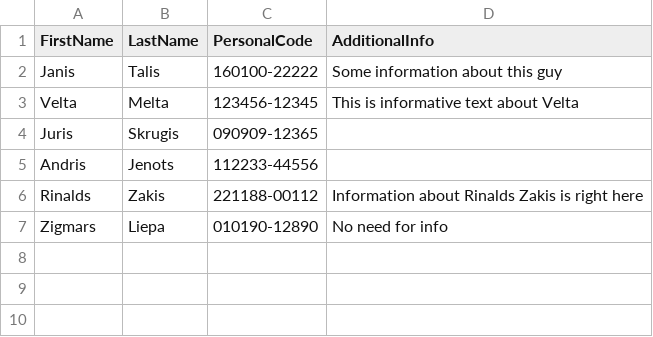
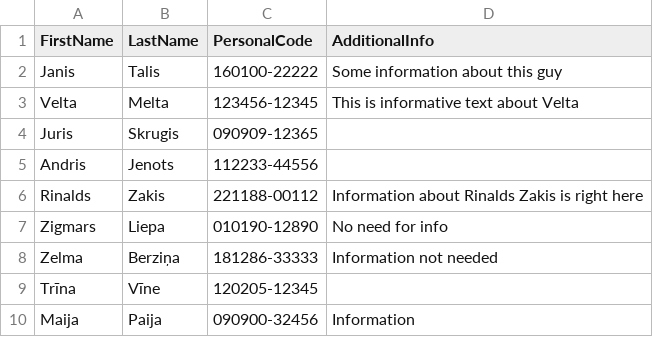
Before and after one commit to k-dimitrijevs/humanRegister, a CSV file: register.csv, drawn as a sheet; the diff names each change by its address in the sheet, - before the commit and + after, or states it on an @@ line.

```diff
--- a/register.csv
+++ b/register.csv
+row 8: Zelma | Berziņa | 181286-33333 | Information not needed
+row 9: Trīna | Vīne | 120205-12345
+row 10: Maija | Paija | 090900-32456 | Information
```
Also changed, not shown: 2 other files.
